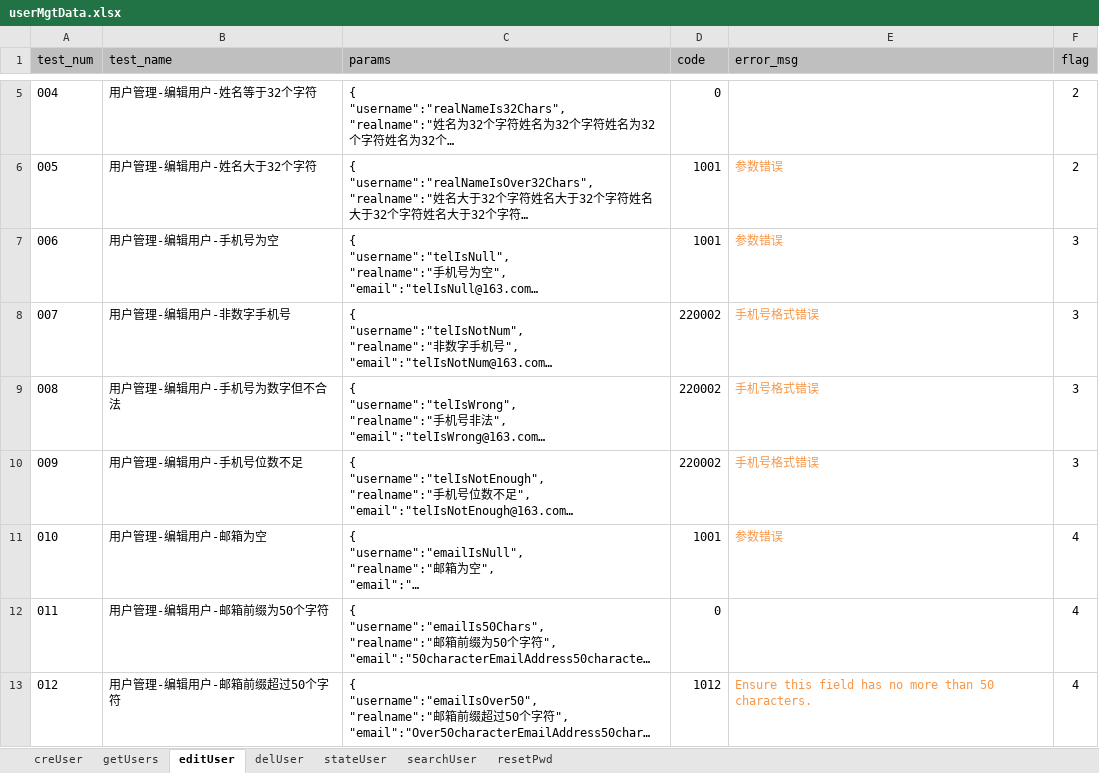
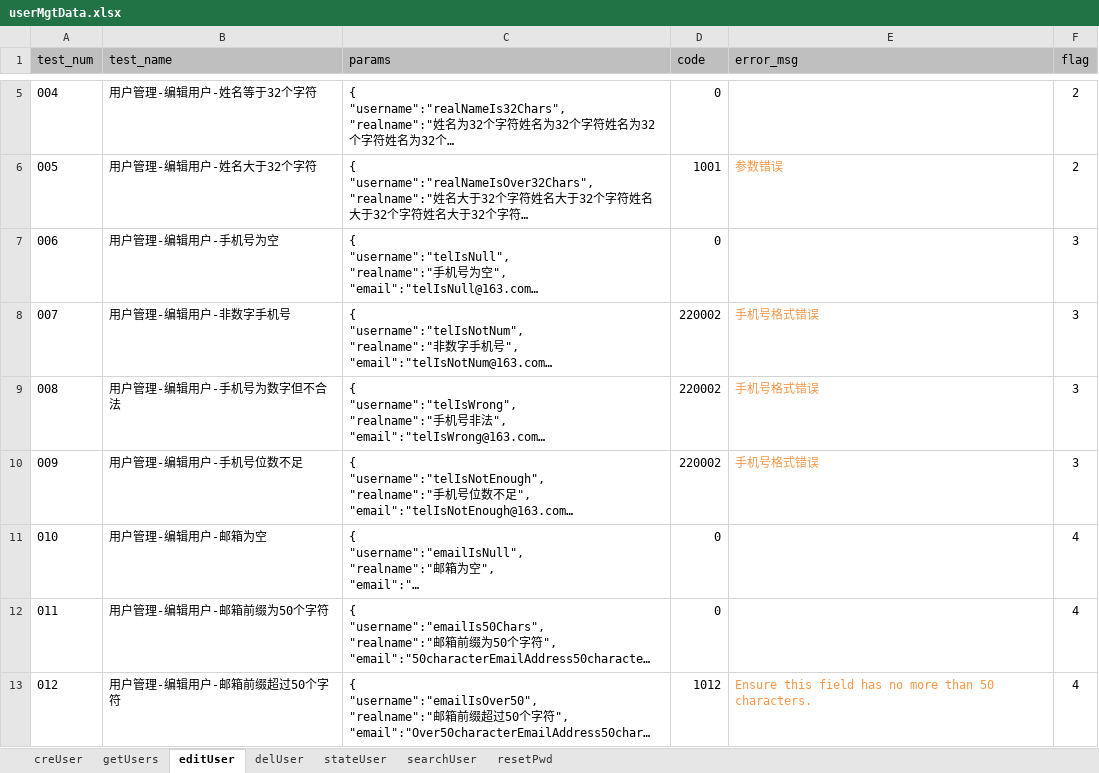
Before and after one commit to LeonaHao/PanaCloud4.2_API_unittest, an Excel workbook: datafiles/userMgtData.xlsx, sheet editUser, drawn as a sheet; only a part is shown, gaps mark what is left out; long unchanged cells end in …; values as stored, in another font and other column widths than the file's, no borders; the diff names each change by its address in the sheet, - before the commit and + after, or states it on an @@ line.

```diff
--- a/datafiles/userMgtData.xlsx (sheet editUser)
+++ b/datafiles/userMgtData.xlsx (sheet editUser)
-D7 (code): 1001
+D7 (code): 0
-E7 (error_msg): 参数错误
+E7 (error_msg): (empty)
-D11 (code): 1001
+D11 (code): 0
-E11 (error_msg): 参数错误
+E11 (error_msg): (empty)
```
Also changed, not shown: sheet creUser, datafiles/busipoolMgtData.xlsx, 16 other files.
